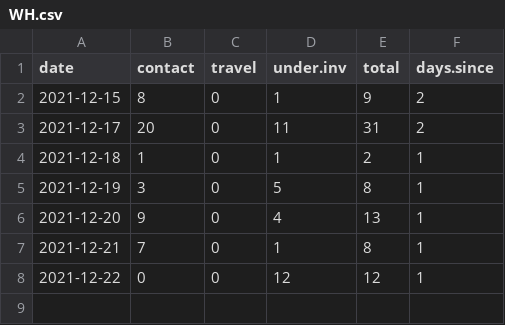
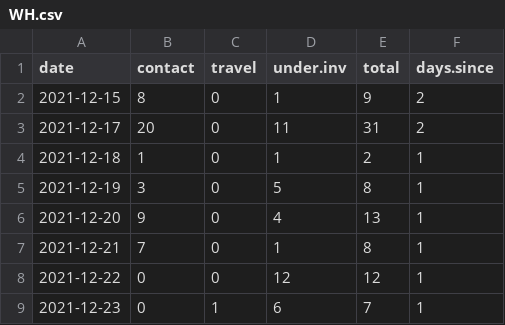
Before and after one commit to francisanokye/covid-nl, a CSV file: WH.csv, drawn as a sheet; the diff names each change by its address in the sheet, - before the commit and + after, or states it on an @@ line.

Commit message:
Update WH.csv

```diff
--- a/WH.csv
+++ b/WH.csv
+row 9: 2021-12-23 | 0 | 1 | 6 | 7 | 1
```
